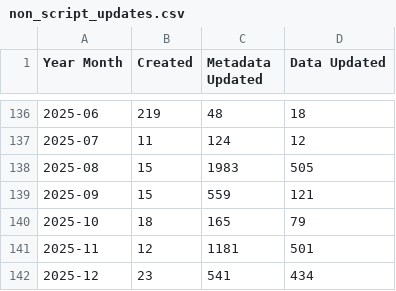
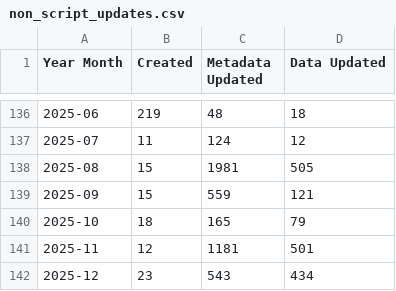
Before and after one commit to OCHA-DAP/hdx-analysis-scripts, a CSV file: datasets_info/non_script_updates.csv, drawn as a sheet; only a part is shown, gaps mark what is left out.

Commit message:
Deploying to gh-pages from @ OCHA-DAP/hdx-analysis-scripts@642db043517fbe22abd7de1fbf3b4e1922a366d4 🚀

```diff
--- a/datasets_info/non_script_updates.csv
+++ b/datasets_info/non_script_updates.csv
@@ -137,3 +137,3 @@ Year Month,Created,Metadata Updated,Data Updated
 2025-07,11,124,12
-2025-08,15,1983,505
+2025-08,15,1981,505
 2025-09,15,559,121
@@ -141,2 +141,2 @@ Year Month,Created,Metadata Updated,Data Updated
 2025-11,12,1181,501
-2025-12,23,541,434
+2025-12,23,543,434
```
